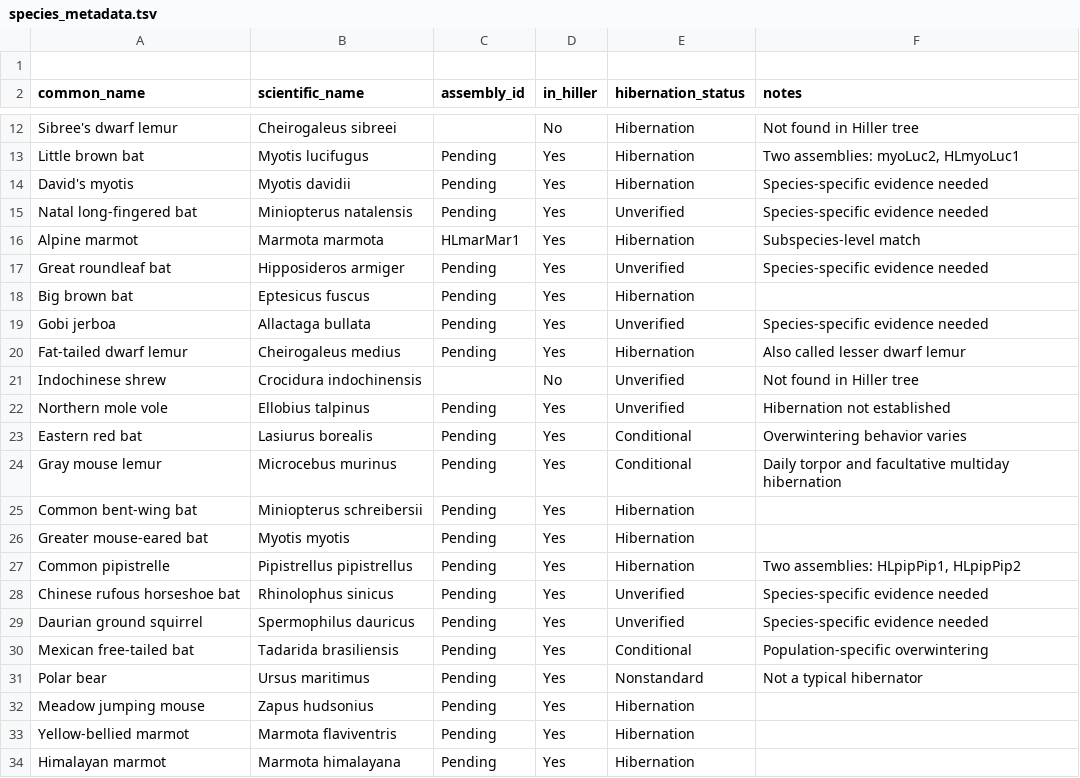
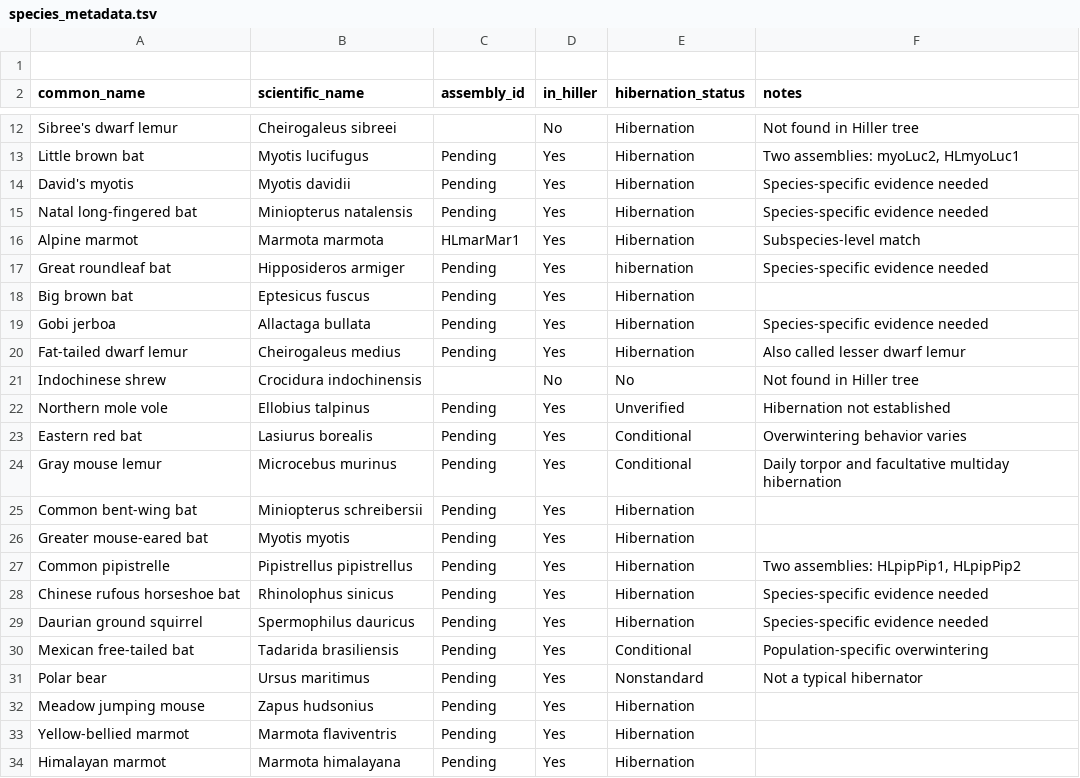
Before and after one commit to patharesaanvi/kelley-hibernation-rer, a TSV file: config/species_metadata.tsv, drawn as a sheet; only a part is shown, gaps mark what is left out.

Commit message:
Update species_metadata.tsv

```diff
--- a/config/species_metadata.tsv
+++ b/config/species_metadata.tsv
@@ -14,9 +14,9 @@ Little brown bat	Myotis lucifugus	Pending	Yes	Hibernation	Two assemblies: myoLuc
 David's myotis	Myotis davidii	Pending	Yes	Hibernation	Species-specific evidence needed
-Natal long-fingered bat	Miniopterus natalensis	Pending	Yes	Unverified	Species-specific evidence needed
+Natal long-fingered bat	Miniopterus natalensis	Pending	Yes	Hibernation	Species-specific evidence needed
 Alpine marmot	Marmota marmota	HLmarMar1	Yes	Hibernation	Subspecies-level match
-Great roundleaf bat	Hipposideros armiger	Pending	Yes	Unverified	Species-specific evidence needed
+Great roundleaf bat	Hipposideros armiger	Pending	Yes	hibernation	Species-specific evidence needed
 Big brown bat	Eptesicus fuscus	Pending	Yes	Hibernation	
-Gobi jerboa	Allactaga bullata	Pending	Yes	Unverified	Species-specific evidence needed
+Gobi jerboa	Allactaga bullata	Pending	Yes	Hibernation	Species-specific evidence needed
 Fat-tailed dwarf lemur	Cheirogaleus medius	Pending	Yes	Hibernation	Also called lesser dwarf lemur
-Indochinese shrew	Crocidura indochinensis		No	Unverified	Not found in Hiller tree
+Indochinese shrew	Crocidura indochinensis		No	No	Not found in Hiller tree
 Northern mole vole	Ellobius talpinus	Pending	Yes	Unverified	Hibernation not established
@@ -27,4 +27,4 @@ Greater mouse-eared bat	Myotis myotis	Pending	Yes	Hibernation
 Common pipistrelle	Pipistrellus pipistrellus	Pending	Yes	Hibernation	Two assemblies: HLpipPip1, HLpipPip2
-Chinese rufous horseshoe bat	Rhinolophus sinicus	Pending	Yes	Unverified	Species-specific evidence needed
-Daurian ground squirrel	Spermophilus dauricus	Pending	Yes	Unverified	Species-specific evidence needed
+Chinese rufous horseshoe bat	Rhinolophus sinicus	Pending	Yes	Hibernation	Species-specific evidence needed
+Daurian ground squirrel	Spermophilus dauricus	Pending	Yes	Hibernation	Species-specific evidence needed
 Mexican free-tailed bat	Tadarida brasiliensis	Pending	Yes	Conditional	Population-specific overwintering
```
